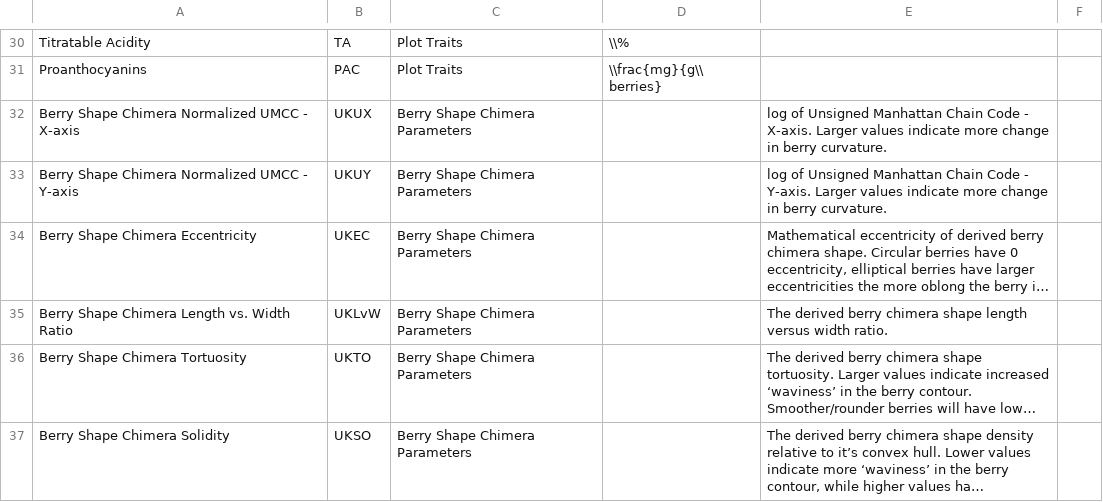
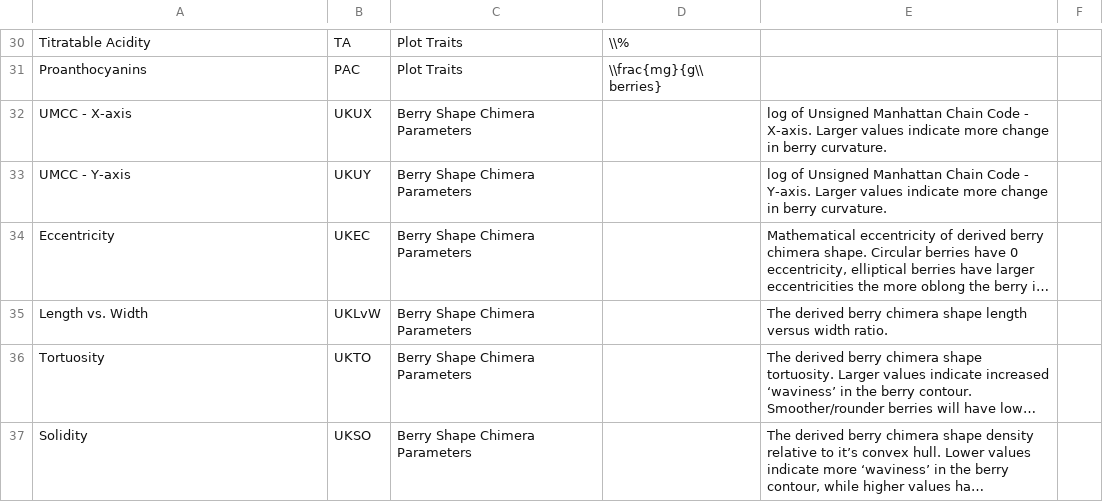
Before and after one commit to bliptrip/CNJ0x-Trait-Mapping, a CSV file: Data/publication/tables/trait_description_table.csv, drawn as a sheet; only a part is shown, gaps mark what is left out; long unchanged cells end in …; the diff names each change by its address in the sheet, - before the commit and + after, or states it on an @@ line.

Commit message:
Removed redundant "Berry Shape Chimera" annotations from labels.

```diff
--- a/Data/publication/tables/trait_description_table.csv
+++ b/Data/publication/tables/trait_description_table.csv
-A32: Berry Shape Chimera Normalized UMCC - X-axis
+A32: UMCC - X-axis
-A33: Berry Shape Chimera Normalized UMCC - Y-axis
+A33: UMCC - Y-axis
-A34: Berry Shape Chimera Eccentricity
+A34: Eccentricity
-A35: Berry Shape Chimera Length vs. Width Ratio
+A35: Length vs. Width
-A36: Berry Shape Chimera Tortuosity
+A36: Tortuosity
-A37: Berry Shape Chimera Solidity
+A37: Solidity
```
